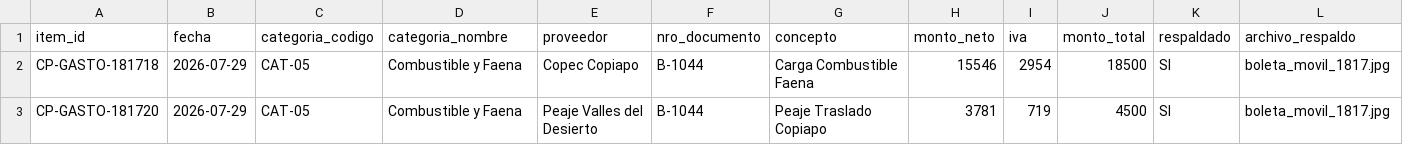
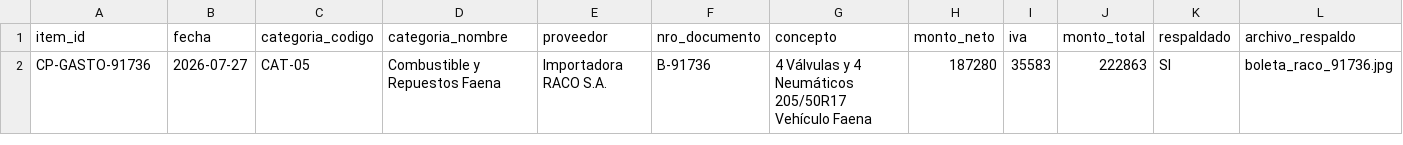
Before and after one commit to pdiazg46-design/Terracon, a CSV file: datos/carrera_pinto/rendicion_gastos.csv, drawn as a sheet.

Commit message:
feat: impute real mobile upload receipt Importadora RACO S.A. (.863 CLP)

```diff
--- a/datos/carrera_pinto/rendicion_gastos.csv
+++ b/datos/carrera_pinto/rendicion_gastos.csv
@@ -1,3 +1,2 @@
 item_id,fecha,categoria_codigo,categoria_nombre,proveedor,nro_documento,concepto,monto_neto,iva,monto_total,respaldado,archivo_respaldo
-CP-GASTO-181718,2026-07-29,CAT-05,Combustible y Faena,Copec Copiapo,B-1044,Carga Combustible Faena,15546,2954,18500,SI,boleta_movil_1817.jpg
-CP-GASTO-181720,2026-07-29,CAT-05,Combustible y Faena,Peaje Valles del Desierto,B-1044,Peaje Traslado Copiapo,3781,719,4500,SI,boleta_movil_1817.jpg
+CP-GASTO-91736,2026-07-27,CAT-05,Combustible y Repuestos Faena,Importadora RACO S.A.,B-91736,4 Válvulas y 4 Neumáticos 205/50R17 Vehículo Faena,187280,35583,222863,SI,boleta_raco_91736.jpg
```
Also changed, not shown: 1 other file.
